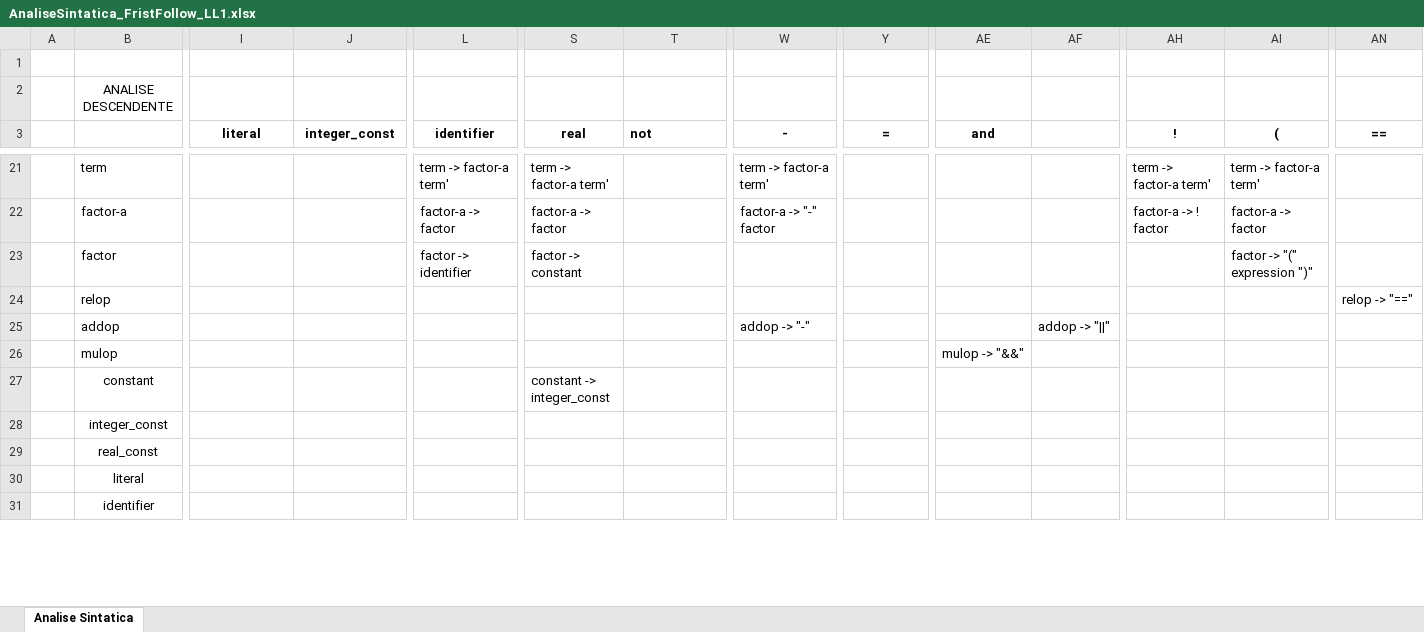
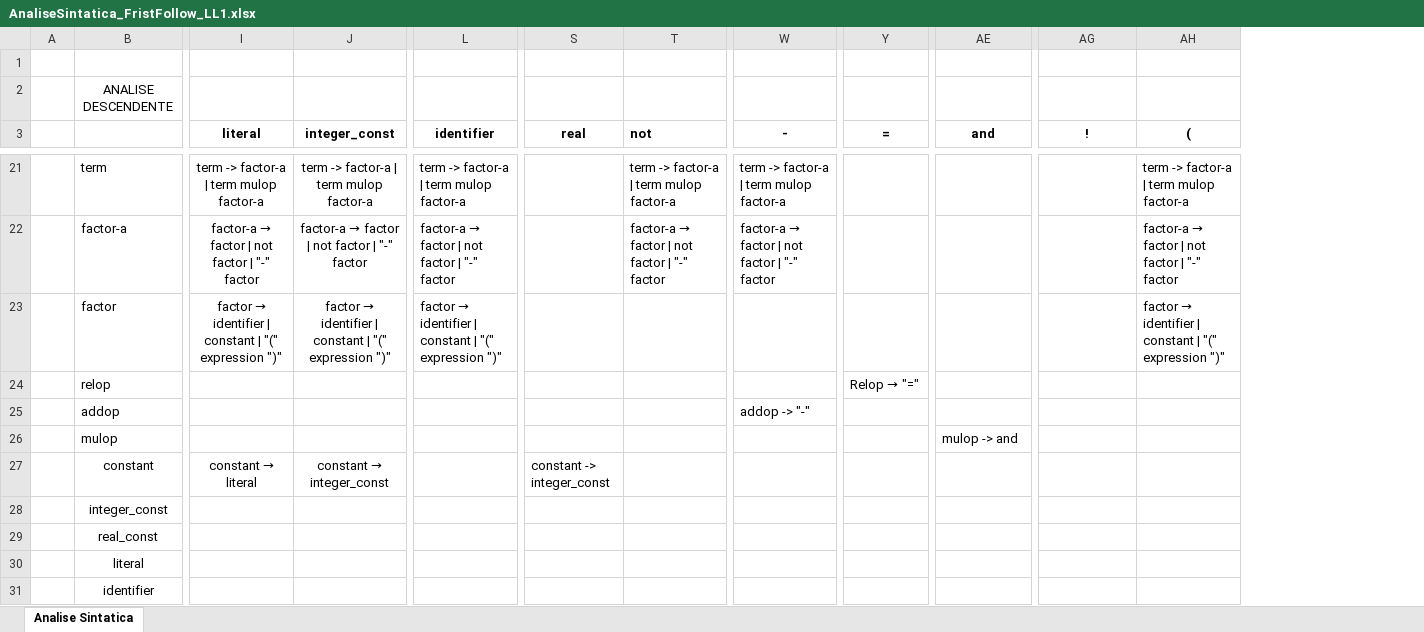
Before and after one commit to MarcosXavier93/TP_Compilador, an Excel workbook: AnaliseSintatica_FristFollow_LL1.xlsx, sheet Analise Sintatica, drawn as a sheet; only a part is shown, gaps mark what is left out; values as stored, in another font and other column widths than the file's, no borders; removed rows and columns are numbered as before the commit, all else as after; the diff covers the shown part only; the diff names each change by its address in the sheet, - before the commit and + after, or states it on an @@ line.

```diff
--- a/AnaliseSintatica_FristFollow_LL1.xlsx (sheet Analise Sintatica)
+++ b/AnaliseSintatica_FristFollow_LL1.xlsx (sheet Analise Sintatica)
-column AF, row 25: addop -> "||"
-column AN (==), row 24: relop -> "=="
-I21 (literal): (empty)
+I21 (literal): term -> factor-a | term mulop factor-a
-J21 (integer_const): (empty)
+J21 (integer_const): term -> factor-a | term mulop factor-a
-L21 (identifier): term -> factor-a term'
+L21 (identifier): term -> factor-a | term mulop factor-a
-S21 (real): term -> factor-a term'
+S21 (real): (empty)
-T21 (not): (empty)
+T21 (not): term -> factor-a | term mulop factor-a
-W21 (-): term -> factor-a term'
+W21 (-): term -> factor-a | term mulop factor-a
-AG21 (!): term -> factor-a term'
+AG21 (!): (empty)
-AH21 ((): term -> factor-a term'
+AH21 ((): term -> factor-a | term mulop factor-a
@@ I22 (literal): (empty) → factor-a → factor | not factor | "-" factor @@
@@ J22 (integer_const): (empty) → factor-a → factor | not factor | "-" factor @@
@@ L22 (identifier): factor-a -> factor → factor-a → factor | not factor | "-" factor @@
-S22 (real): factor-a -> factor
+S22 (real): (empty)
@@ T22 (not): (empty) → factor-a → factor | not factor | "-" factor @@
@@ W22 (-): factor-a -> "-" factor → factor-a → factor | not factor | "-" factor @@
-AG22 (!): factor-a -> ! factor
+AG22 (!): (empty)
@@ AH22 ((): factor-a -> factor → factor-a → factor | not factor | "-" factor @@
@@ I23 (literal): (empty) → factor → identifier | constant | "(" expression ")" @@
@@ J23 (integer_const): (empty) → factor → identifier | constant | "(" expression ")" @@
@@ L23 (identifier): factor -> identifier → factor → identifier | constant | "(" expression ")" @@
-S23 (real): factor -> constant
+S23 (real): (empty)
@@ AH23 ((): factor -> "(" expression ")" → factor → identifier | constant | "(" expression ")" @@
@@ Y24 (=): (empty) → Relop → "=" @@
-AE26 (and): mulop -> "&&"
+AE26 (and): mulop -> and
@@ I27 (literal): (empty) → constant → literal @@
@@ J27 (integer_const): (empty) → constant → integer_const @@
```
Also changed, not shown: 25 edited cells and cell formats elsewhere in this sheet.
